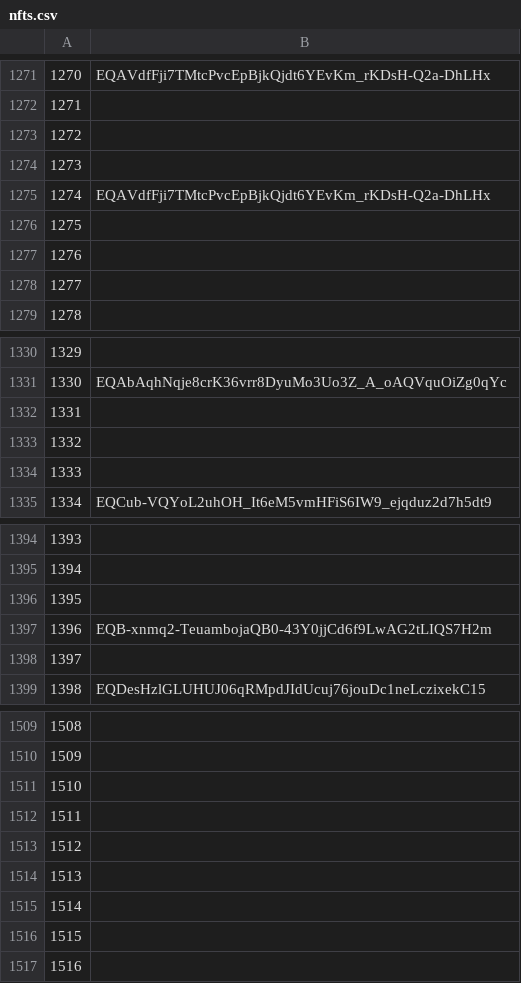
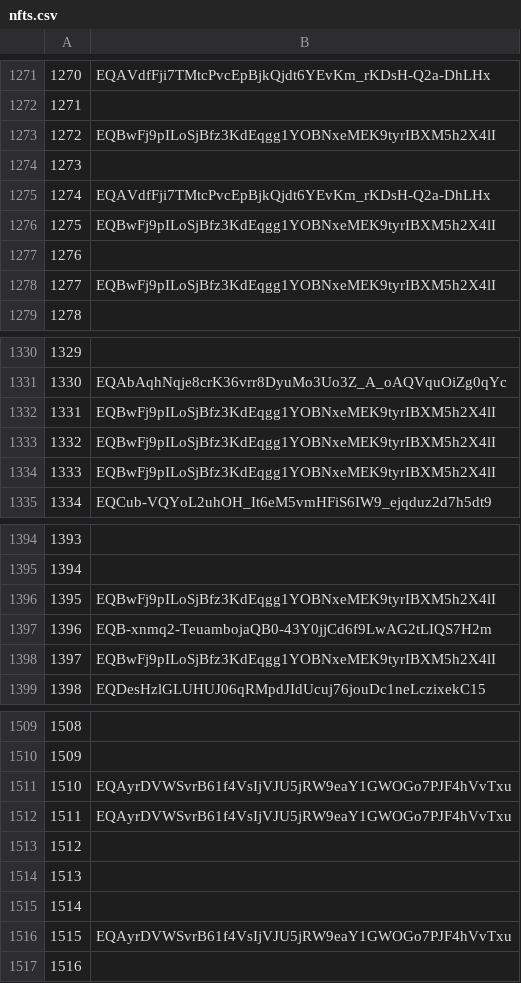
Before and after one commit to mir-one/fingerprints, a CSV file: nfts.csv, drawn as a sheet; only a part is shown, gaps mark what is left out; the diff covers the shown part only.

Commit message:
Update nfts.csv

```diff
--- a/nfts.csv
+++ b/nfts.csv
@@ -1272,8 +1272,8 @@
 1271
-1272
+1272,EQBwFj9pILoSjBfz3KdEqgg1YOBNxeMEK9tyrIBXM5h2X4lI
 1273
 1274,EQAVdfFji7TMtcPvcEpBjkQjdt6YEvKm_rKDsH-Q2a-DhLHx
-1275
+1275,EQBwFj9pILoSjBfz3KdEqgg1YOBNxeMEK9tyrIBXM5h2X4lI
 1276
-1277
+1277,EQBwFj9pILoSjBfz3KdEqgg1YOBNxeMEK9tyrIBXM5h2X4lI
 1278
@@ -1331,5 +1331,5 @@
 1330,EQAbAqhNqje8crK36vrr8DyuMo3Uo3Z_A_oAQVquOiZg0qYc
-1331
-1332
-1333
+1331,EQBwFj9pILoSjBfz3KdEqgg1YOBNxeMEK9tyrIBXM5h2X4lI
+1332,EQBwFj9pILoSjBfz3KdEqgg1YOBNxeMEK9tyrIBXM5h2X4lI
+1333,EQBwFj9pILoSjBfz3KdEqgg1YOBNxeMEK9tyrIBXM5h2X4lI
 1334,EQCub-VQYoL2uhOH_It6eM5vmHFiS6IW9_ejqduz2d7h5dt9
@@ -1395,5 +1395,5 @@
 1394
-1395
+1395,EQBwFj9pILoSjBfz3KdEqgg1YOBNxeMEK9tyrIBXM5h2X4lI
 1396,EQB-xnmq2-TeuambojaQB0-43Y0jjCd6f9LwAG2tLIQS7H2m
-1397
+1397,EQBwFj9pILoSjBfz3KdEqgg1YOBNxeMEK9tyrIBXM5h2X4lI
 1398,EQDesHzlGLUHUJ06qRMpdJIdUcuj76jouDc1neLczixekC15
@@ -1510,4 +1510,4 @@
 1509
-1510
-1511
+1510,EQAyrDVWSvrB61f4VsIjVJU5jRW9eaY1GWOGo7PJF4hVvTxu
+1511,EQAyrDVWSvrB61f4VsIjVJU5jRW9eaY1GWOGo7PJF4hVvTxu
 1512
@@ -1515,3 +1515,3 @@
 1514
-1515
+1515,EQAyrDVWSvrB61f4VsIjVJU5jRW9eaY1GWOGo7PJF4hVvTxu
 1516
```
Also changed, not shown: 18 edited cells elsewhere in this file.
